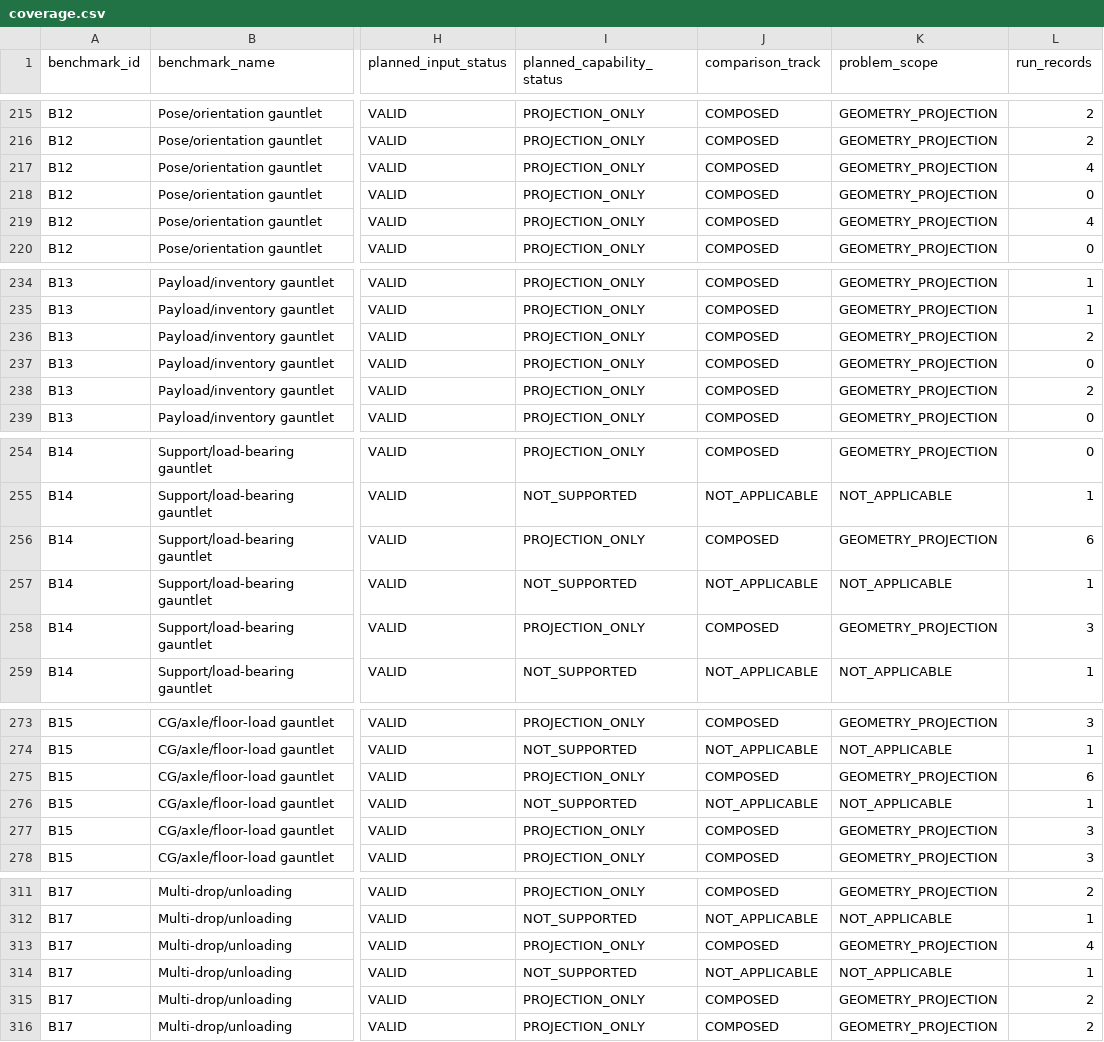
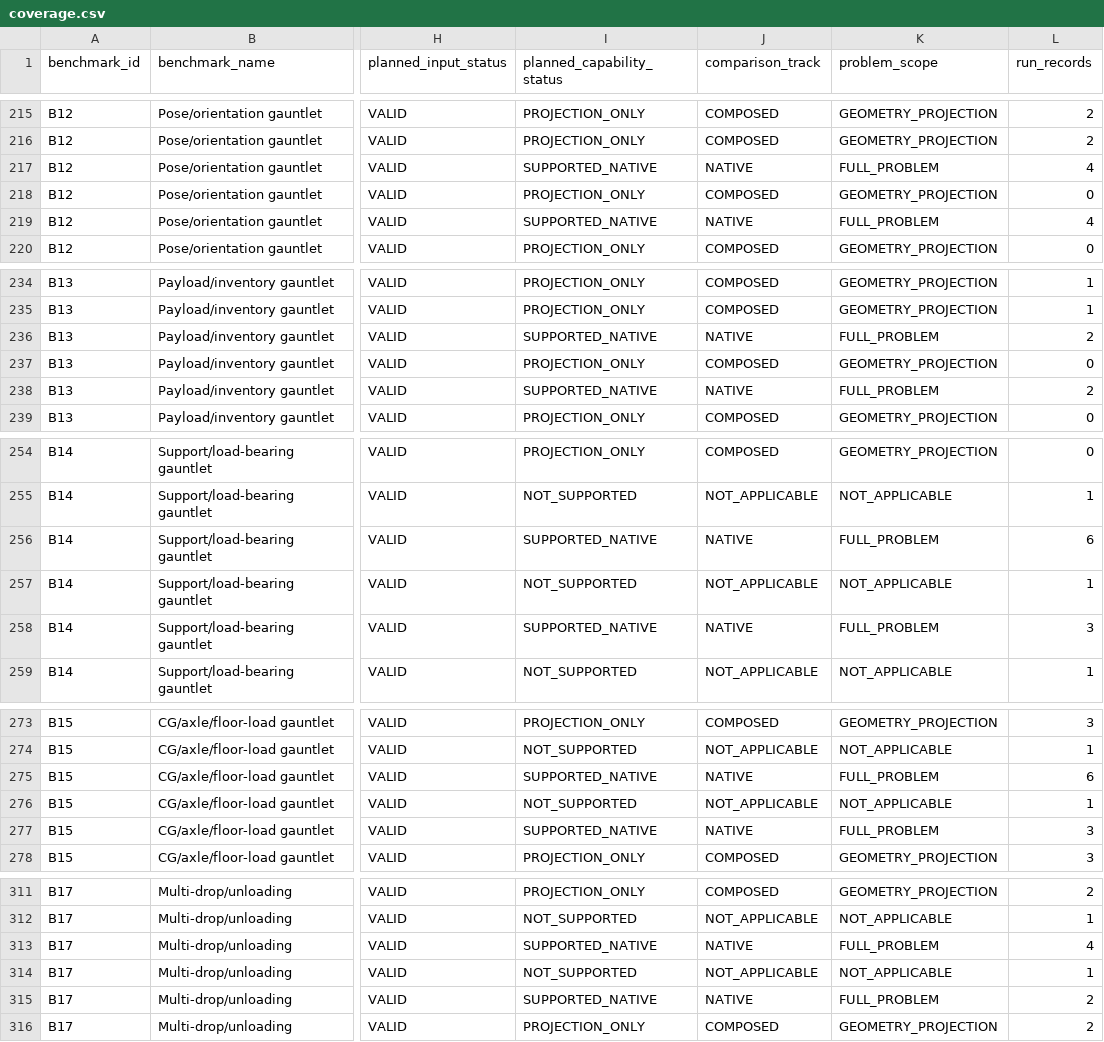
Before and after one commit to hansbug-research/3d-packing-solver-study, a CSV file: results/comprehensive/coverage.csv, drawn as a sheet; only a part is shown, gaps mark what is left out; the diff names each change by its address in the sheet, - before the commit and + after, or states it on an @@ line.

Commit message:
Align benchmark capabilities with native constraint evidence

```diff
--- a/results/comprehensive/coverage.csv
+++ b/results/comprehensive/coverage.csv
-I217 (planned_capability_status): PROJECTION_ONLY
+I217 (planned_capability_status): SUPPORTED_NATIVE
-J217 (comparison_track): COMPOSED
+J217 (comparison_track): NATIVE
-K217 (problem_scope): GEOMETRY_PROJECTION
+K217 (problem_scope): FULL_PROBLEM
-I219 (planned_capability_status): PROJECTION_ONLY
+I219 (planned_capability_status): SUPPORTED_NATIVE
-J219 (comparison_track): COMPOSED
+J219 (comparison_track): NATIVE
-K219 (problem_scope): GEOMETRY_PROJECTION
+K219 (problem_scope): FULL_PROBLEM
-I236 (planned_capability_status): PROJECTION_ONLY
+I236 (planned_capability_status): SUPPORTED_NATIVE
-J236 (comparison_track): COMPOSED
+J236 (comparison_track): NATIVE
-K236 (problem_scope): GEOMETRY_PROJECTION
+K236 (problem_scope): FULL_PROBLEM
-I238 (planned_capability_status): PROJECTION_ONLY
+I238 (planned_capability_status): SUPPORTED_NATIVE
-J238 (comparison_track): COMPOSED
+J238 (comparison_track): NATIVE
-K238 (problem_scope): GEOMETRY_PROJECTION
+K238 (problem_scope): FULL_PROBLEM
-I256 (planned_capability_status): PROJECTION_ONLY
+I256 (planned_capability_status): SUPPORTED_NATIVE
-J256 (comparison_track): COMPOSED
+J256 (comparison_track): NATIVE
-K256 (problem_scope): GEOMETRY_PROJECTION
+K256 (problem_scope): FULL_PROBLEM
-I258 (planned_capability_status): PROJECTION_ONLY
+I258 (planned_capability_status): SUPPORTED_NATIVE
-J258 (comparison_track): COMPOSED
+J258 (comparison_track): NATIVE
-K258 (problem_scope): GEOMETRY_PROJECTION
+K258 (problem_scope): FULL_PROBLEM
-I275 (planned_capability_status): PROJECTION_ONLY
+I275 (planned_capability_status): SUPPORTED_NATIVE
-J275 (comparison_track): COMPOSED
+J275 (comparison_track): NATIVE
-K275 (problem_scope): GEOMETRY_PROJECTION
+K275 (problem_scope): FULL_PROBLEM
-I277 (planned_capability_status): PROJECTION_ONLY
+I277 (planned_capability_status): SUPPORTED_NATIVE
-J277 (comparison_track): COMPOSED
+J277 (comparison_track): NATIVE
-K277 (problem_scope): GEOMETRY_PROJECTION
+K277 (problem_scope): FULL_PROBLEM
-I313 (planned_capability_status): PROJECTION_ONLY
+I313 (planned_capability_status): SUPPORTED_NATIVE
-J313 (comparison_track): COMPOSED
+J313 (comparison_track): NATIVE
-K313 (problem_scope): GEOMETRY_PROJECTION
+K313 (problem_scope): FULL_PROBLEM
-I315 (planned_capability_status): PROJECTION_ONLY
+I315 (planned_capability_status): SUPPORTED_NATIVE
-J315 (comparison_track): COMPOSED
+J315 (comparison_track): NATIVE
-K315 (problem_scope): GEOMETRY_PROJECTION
+K315 (problem_scope): FULL_PROBLEM
```
Also changed, not shown: results/comprehensive/coverage-plan.csv, 4 other files.
